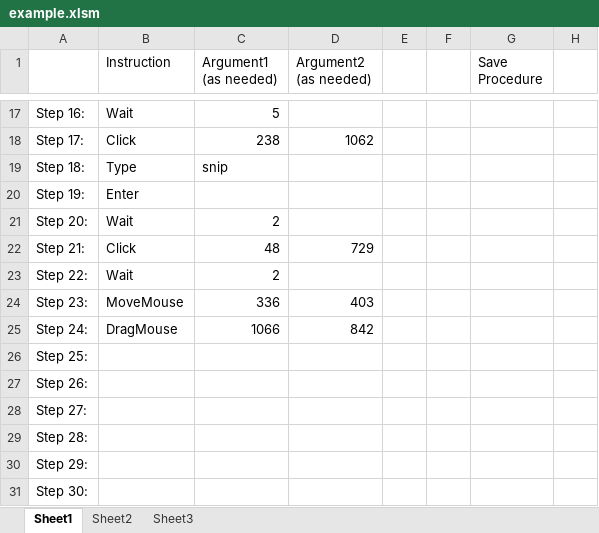
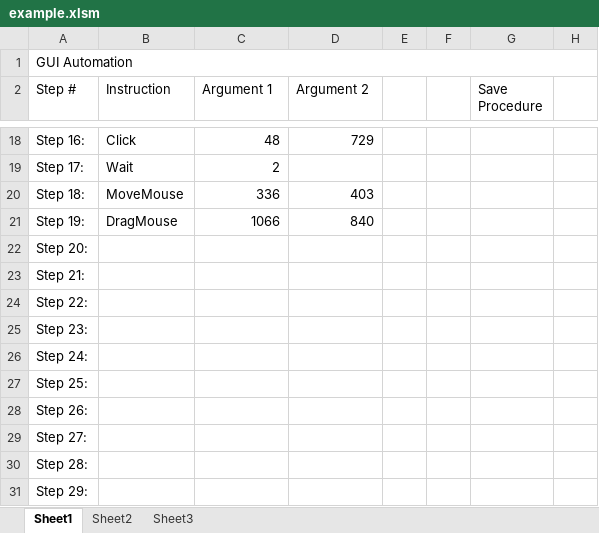
Before and after one commit to CS3398-Vulcans-Starfleet/CS3398-Vulcans-S2020, an Excel workbook: example.xlsm, sheet Sheet1, drawn as a sheet; only a part is shown, gaps mark what is left out; the shorter side is filled out with more unchanged rows; values as stored, in another font and other column widths than the file's, no cell formats; charts and pictures not drawn; addresses are those after the commit; rows hold the shown columns only; ↵ is a line break in a cell; the diff covers the shown part only; the diff names each change by its address in the sheet, - before the commit and + after, or states it on an @@ line.

```diff
--- a/example.xlsm (sheet Sheet1)
+++ b/example.xlsm (sheet Sheet1)
+row 1: GUI Automation
-A2: (empty)
+A2: Step #
-C2: Argument1 ↵ (as needed)
+C2: Argument 1
-D2: Argument2 ↵ (as needed)
+D2: Argument 2
-B18 (Instruction): Wait
+B18 (Instruction): Click
-C18 (Argument 1): 5
+C18 (Argument 1): 48
-D18 (Argument 2): (empty)
+D18 (Argument 2): 729
-B19 (Instruction): Click
+B19 (Instruction): Wait
-C19 (Argument 1): 238
+C19 (Argument 1): 2
-D19 (Argument 2): 1062
+D19 (Argument 2): (empty)
-B20 (Instruction): Type
+B20 (Instruction): MoveMouse
-C20 (Argument 1): snip
+C20 (Argument 1): 336
-D20 (Argument 2): (empty)
+D20 (Argument 2): 403
-B21 (Instruction): Enter
+B21 (Instruction): DragMouse
-C21 (Argument 1): (empty)
+C21 (Argument 1): 1066
-D21 (Argument 2): (empty)
+D21 (Argument 2): 840
-B22 (Instruction): Wait
+B22 (Instruction): (empty)
-C22 (Argument 1): 2
+C22 (Argument 1): (empty)
-B23 (Instruction): Click
+B23 (Instruction): (empty)
-C23 (Argument 1): 48
+C23 (Argument 1): (empty)
-D23 (Argument 2): 729
+D23 (Argument 2): (empty)
-B24 (Instruction): Wait
+B24 (Instruction): (empty)
-C24 (Argument 1): 2
+C24 (Argument 1): (empty)
-B25 (Instruction): MoveMouse
+B25 (Instruction): (empty)
-C25 (Argument 1): 336
+C25 (Argument 1): (empty)
-D25 (Argument 2): 403
+D25 (Argument 2): (empty)
-B26 (Instruction): DragMouse
+B26 (Instruction): (empty)
-C26 (Argument 1): 1066
+C26 (Argument 1): (empty)
-D26 (Argument 2): 842
+D26 (Argument 2): (empty)
```
Also changed, not shown: 2 added rows, 1 removed row and 28 edited cells elsewhere in this sheet, sheet Sheet3, cell formats, charts or pictures.
